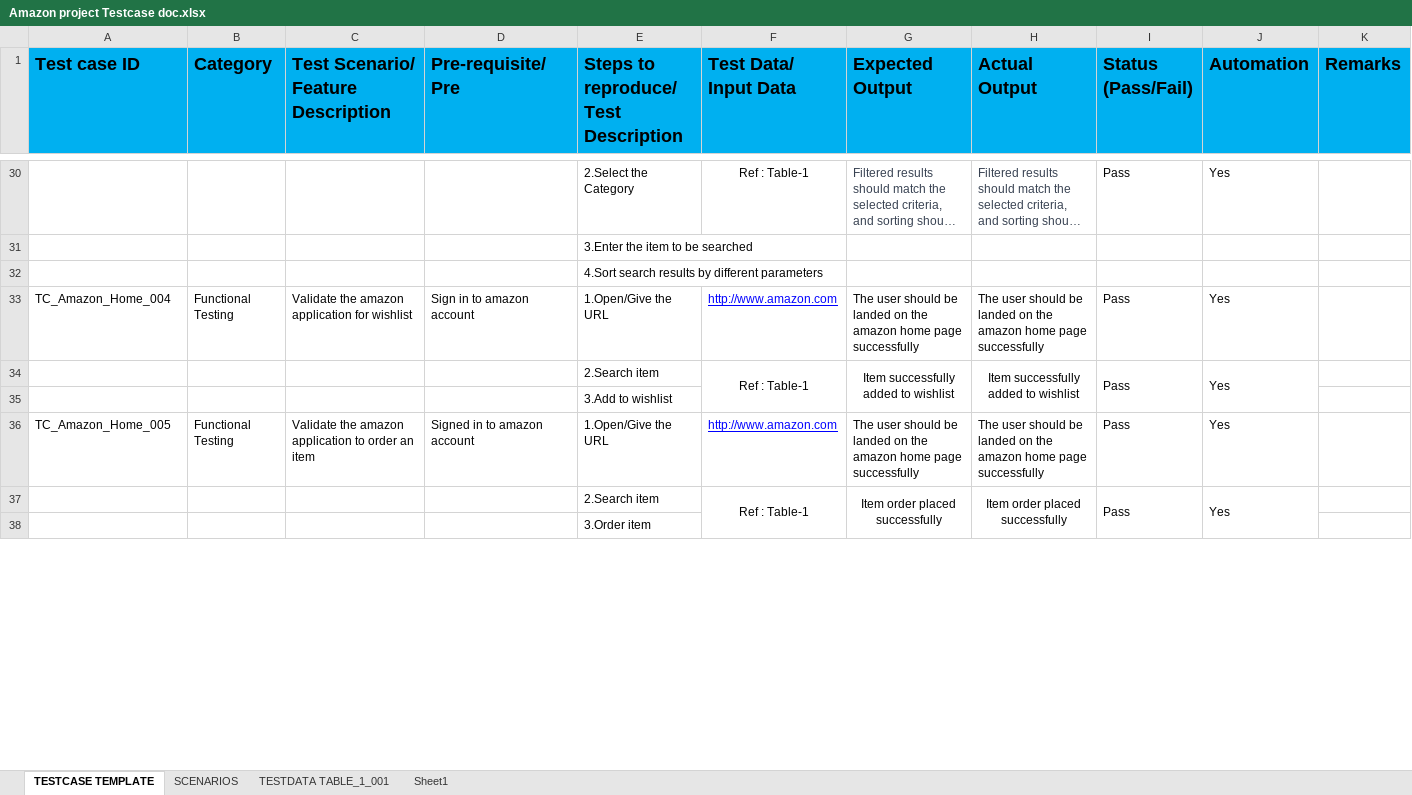
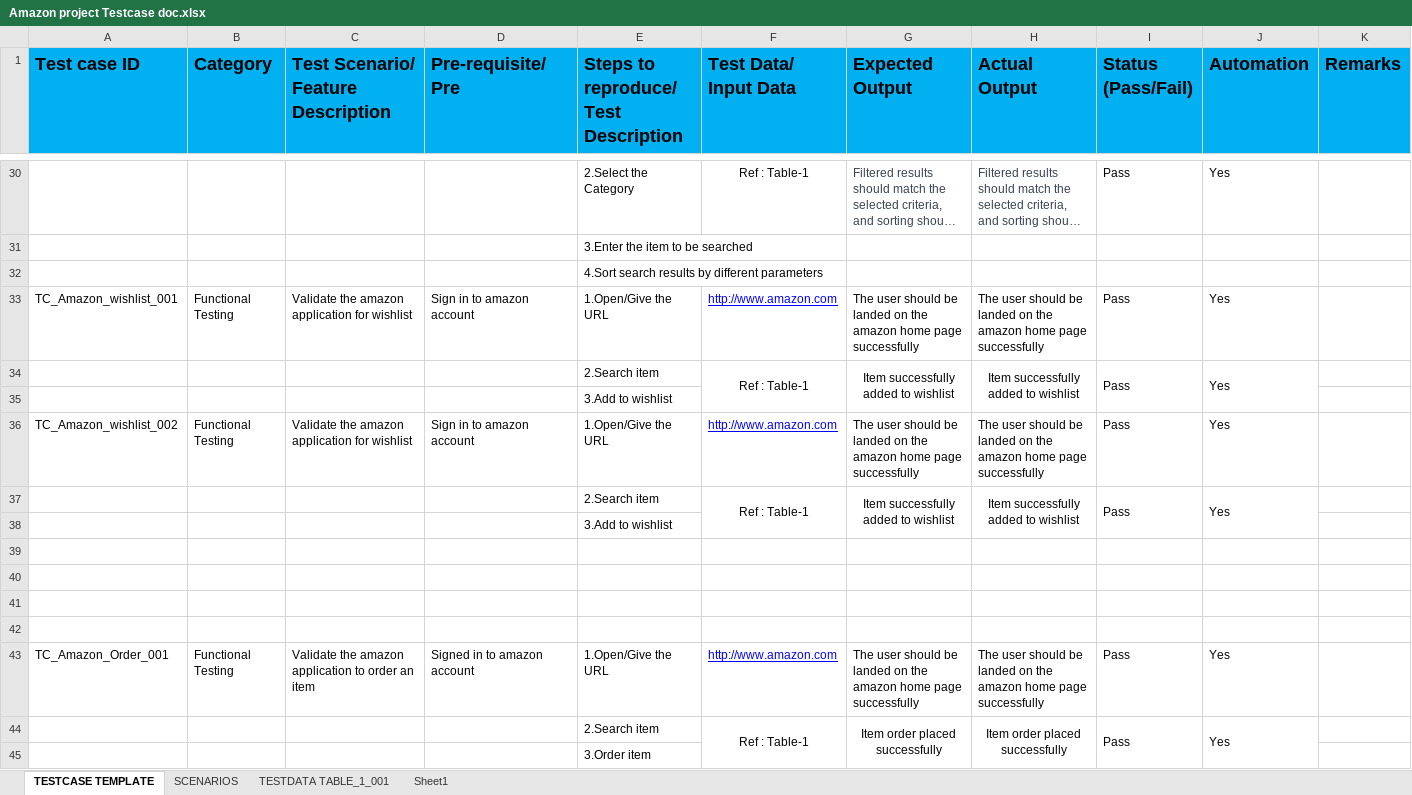
Before and after one commit to smartinternz02/SI-GuidedProject-704905-1705131542, an Excel workbook: Amazon project Testcase doc.xlsx, sheet TESTCASE TEMPLATE, drawn as a sheet; only a part is shown, gaps mark what is left out; long unchanged cells end in …; values as stored, in another font and other column widths than the file's, no borders; addresses are those after the commit; the diff covers the shown part only; the diff names each change by its address in the sheet, - before the commit and + after, or states it on an @@ line.

Commit message:
Test Doc Added

```diff
--- a/Amazon project Testcase doc.xlsx (sheet TESTCASE TEMPLATE)
+++ b/Amazon project Testcase doc.xlsx (sheet TESTCASE TEMPLATE)
-A33 (Test case ID): TC_Amazon_Home_004
+A33 (Test case ID): TC_Amazon_wishlist_001
+row 36: TC_Amazon_wishlist_002 | Functional Testing | Validate the amazon application for wishlist | Sign in to amazon account | 1.Open/Give the URL | http://www.amazon.com | The user should be landed on the amazon home page successfully | The user should be landed on the amazon home page successfully | Pass | Yes
+row 37:  |  |  |  | 2.Search item | Ref : Table-1 | Item successfully added to wishlist | Item successfully added to wishlist | Pass | Yes
+row 38:  |  |  |  | 3.Add to wishlist
+row 39: (empty)
+row 40: (empty)
+row 41: (empty)
+row 42: (empty)
-A43 (Test case ID): TC_Amazon_Home_005
+A43 (Test case ID): TC_Amazon_Order_001
```
Also changed, not shown: 1 added row, 8 removed rows, 6 edited cells, cell formats and merged cells elsewhere in this sheet, 1 other file.
